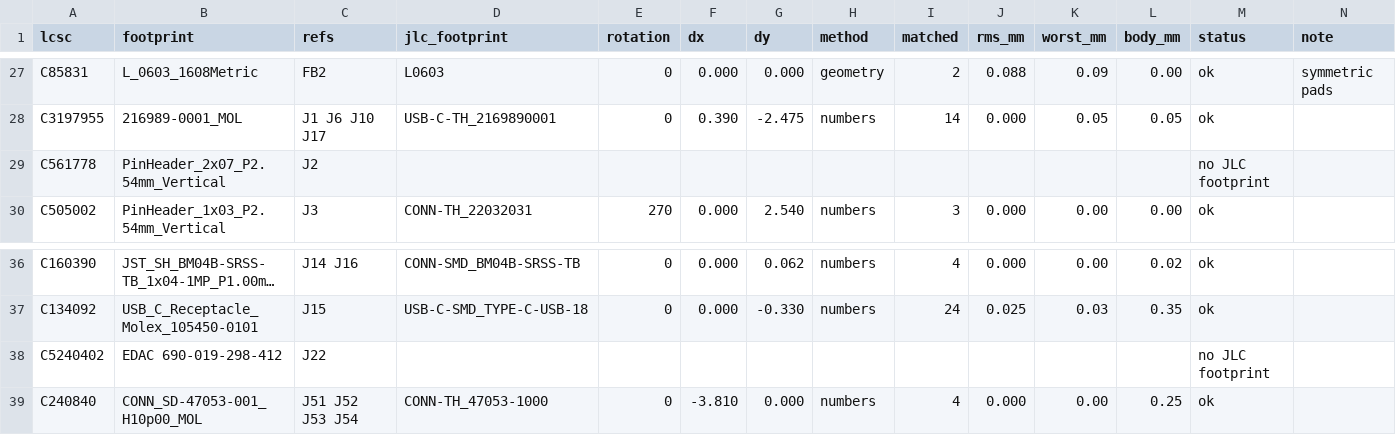
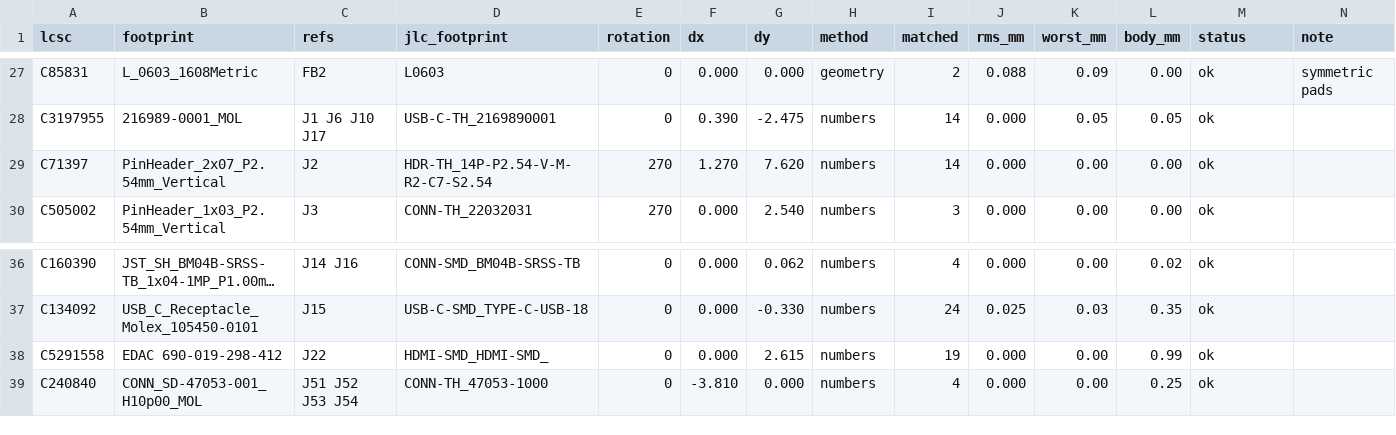
Before and after one commit to 256foundation/libreboard, a CSV file: fab/jlc-corrections.csv, drawn as a sheet; only a part is shown, gaps mark what is left out; long unchanged cells end in …; removed rows and columns are numbered as before the commit, all else as after; the diff names each change by its address in the sheet, - before the commit and + after, or states it on an @@ line.

```diff
--- a/fab/jlc-corrections.csv
+++ b/fab/jlc-corrections.csv
-row 29: C561778 | PinHeader_2x07_P2.54mm_Vertical | J2 |  |  |  |  |  |  |  |  |  | no JLC footprint
+row 29: C71397 | PinHeader_2x07_P2.54mm_Vertical | J2 | HDR-TH_14P-P2.54-V-M-R2-C7-S2.54 | 270 | 1.270 | 7.620 | numbers | 14 | 0.000 | 0.00 | 0.00 | ok
-row 38: C5240402 | EDAC 690-019-298-412 | J22 |  |  |  |  |  |  |  |  |  | no JLC footprint
+row 38: C5291558 | EDAC 690-019-298-412 | J22 | HDMI-SMD_HDMI-SMD_ | 0 | 0.000 | 2.615 | numbers | 19 | 0.000 | 0.00 | 0.99 | ok
```
Also changed, not shown: fab/rev3-jlc/libreboard-rev3-bom-jlc.csv, fab/rev3-jlc/libreboard-rev3-cpl-jlc.csv, 3 other files.
